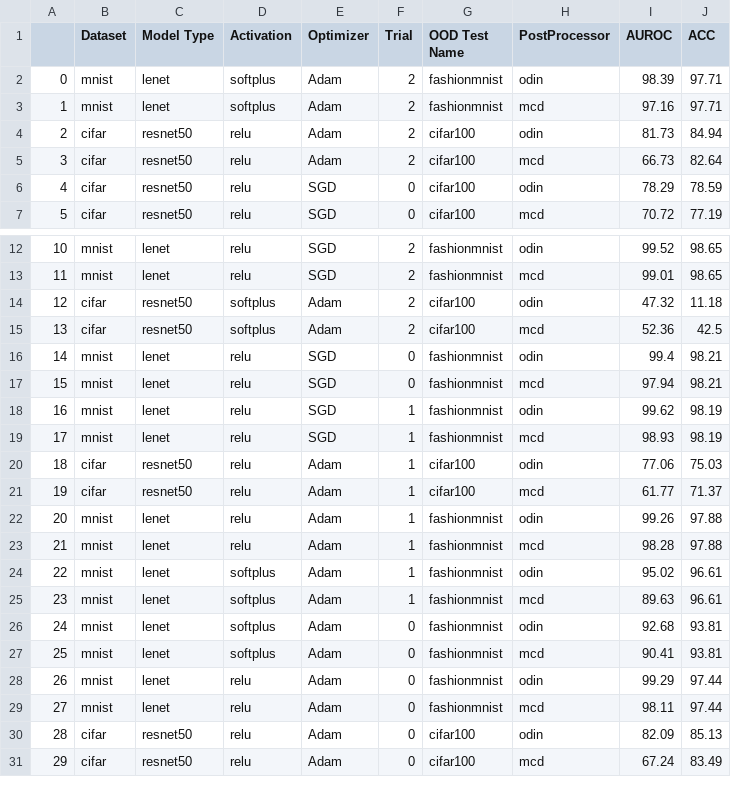
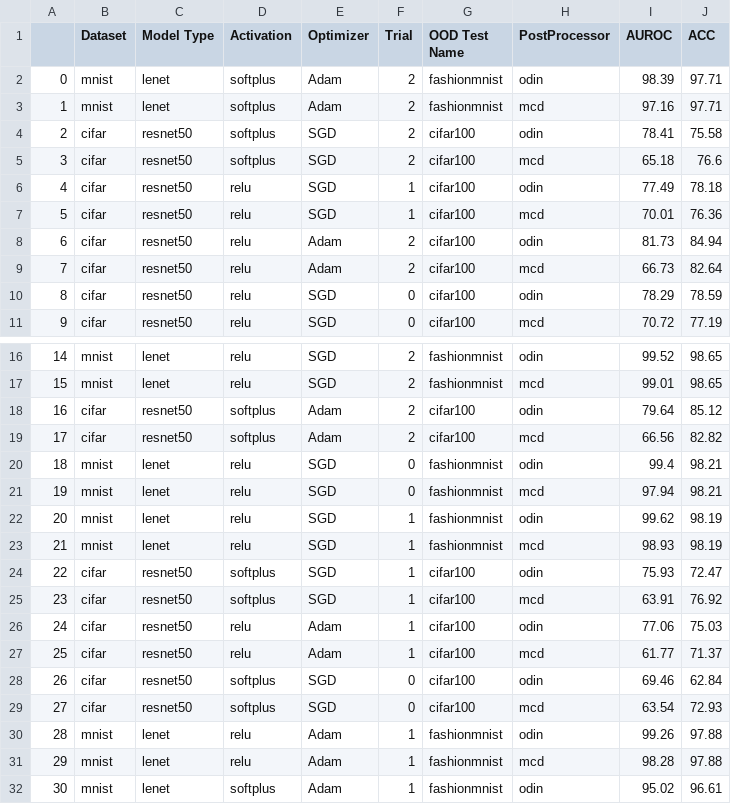
Before and after one commit to rishabhranawat/OpenOOD-nndl, a CSV file: oodn_odin_mcd_results_v1.csv, drawn as a sheet; only a part is shown, gaps mark what is left out; the shorter side is filled out with more unchanged rows; addresses are those after the commit; the diff covers the shown part only; the diff names each change by its address in the sheet, - before the commit and + after, or states it on an @@ line.

Commit message:
oodn results with all modes - odin + mcd

```diff
--- a/oodn_odin_mcd_results_v1.csv
+++ b/oodn_odin_mcd_results_v1.csv
+row 4: 2 | cifar | resnet50 | softplus | SGD | 2 | cifar100 | odin | 78.41 | 75.58
+row 5: 3 | cifar | resnet50 | softplus | SGD | 2 | cifar100 | mcd | 65.18 | 76.6
+row 6: 4 | cifar | resnet50 | relu | SGD | 1 | cifar100 | odin | 77.49 | 78.18
+row 7: 5 | cifar | resnet50 | relu | SGD | 1 | cifar100 | mcd | 70.01 | 76.36
@@ column A renumbered from row 8 down @@
-I18 (AUROC): 47.32
+I18 (AUROC): 79.64
-J18 (ACC): 11.18
+J18 (ACC): 85.12
-I19 (AUROC): 52.36
+I19 (AUROC): 66.56
-J19 (ACC): 42.5
+J19 (ACC): 82.82
+row 24: 22 | cifar | resnet50 | softplus | SGD | 1 | cifar100 | odin | 75.93 | 72.47
+row 25: 23 | cifar | resnet50 | softplus | SGD | 1 | cifar100 | mcd | 63.91 | 76.92
+row 28: 26 | cifar | resnet50 | softplus | SGD | 0 | cifar100 | odin | 69.46 | 62.84
+row 29: 27 | cifar | resnet50 | softplus | SGD | 0 | cifar100 | mcd | 63.54 | 72.93
```
Also changed, not shown: 2 added rows and 4 edited cells elsewhere in this file, 1 other file.
